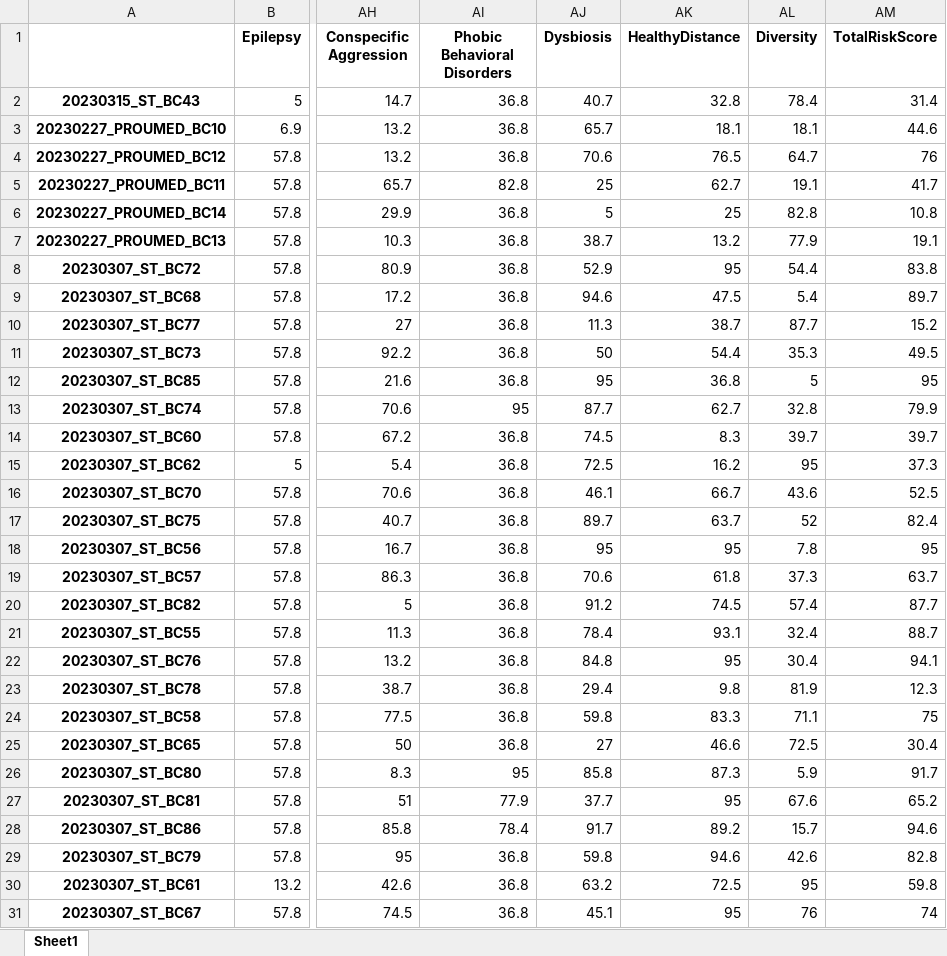
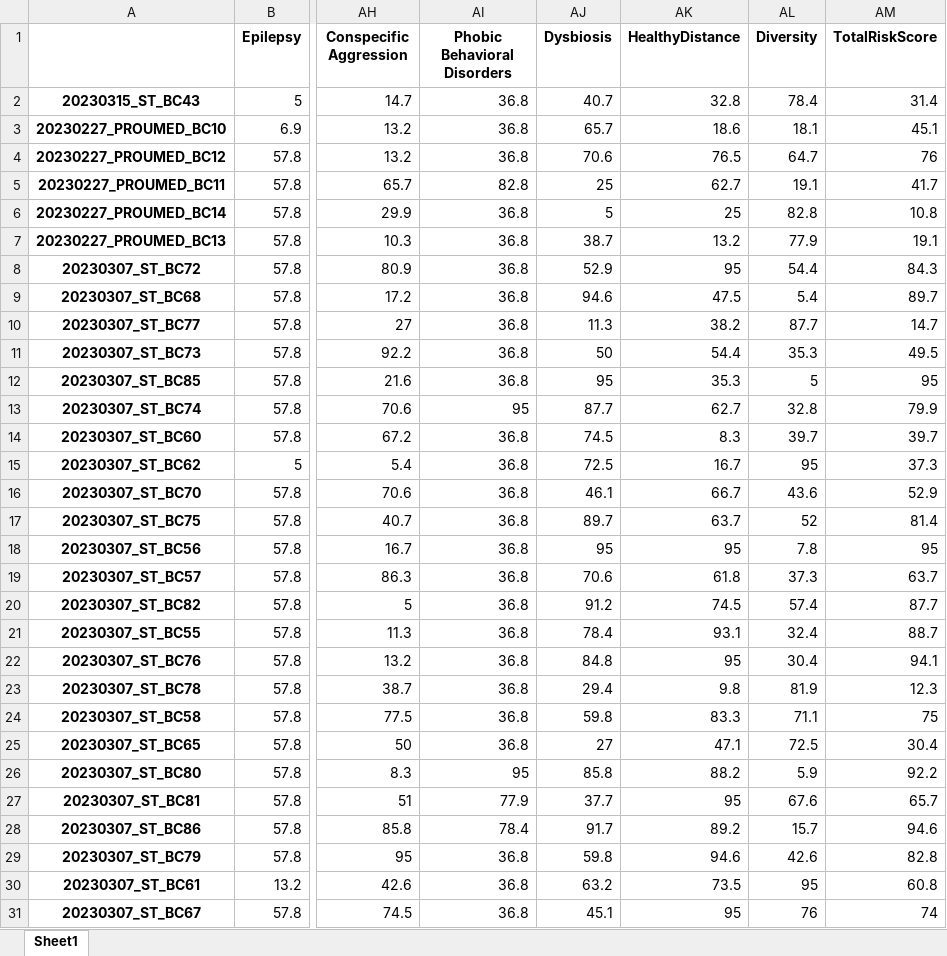
Before and after one commit to Gyungbu/comp_animal_disease, an Excel workbook: output/comp_percentile_rank_dog.xlsx, sheet Sheet1, drawn as a sheet; only a part is shown, gaps mark what is left out; values as stored, in another font and other column widths than the file's, no borders; the diff covers the shown part only; the diff names each change by its address in the sheet, - before the commit and + after, or states it on an @@ line.

```diff
--- a/output/comp_percentile_rank_dog.xlsx (sheet Sheet1)
+++ b/output/comp_percentile_rank_dog.xlsx (sheet Sheet1)
-AK3 (HealthyDistance): 18.1
+AK3 (HealthyDistance): 18.6
-AM3 (TotalRiskScore): 44.6
+AM3 (TotalRiskScore): 45.1
-AM8 (TotalRiskScore): 83.8
+AM8 (TotalRiskScore): 84.3
-AK10 (HealthyDistance): 38.7
+AK10 (HealthyDistance): 38.2
-AM10 (TotalRiskScore): 15.2
+AM10 (TotalRiskScore): 14.7
-AK12 (HealthyDistance): 36.8
+AK12 (HealthyDistance): 35.3
-AK15 (HealthyDistance): 16.2
+AK15 (HealthyDistance): 16.7
-AM16 (TotalRiskScore): 52.5
+AM16 (TotalRiskScore): 52.9
-AM17 (TotalRiskScore): 82.4
+AM17 (TotalRiskScore): 81.4
-AK25 (HealthyDistance): 46.6
+AK25 (HealthyDistance): 47.1
-AK26 (HealthyDistance): 87.3
+AK26 (HealthyDistance): 88.2
-AM26 (TotalRiskScore): 91.7
+AM26 (TotalRiskScore): 92.2
-AM27 (TotalRiskScore): 65.2
+AM27 (TotalRiskScore): 65.7
-AK30 (HealthyDistance): 72.5
+AK30 (HealthyDistance): 73.5
-AM30 (TotalRiskScore): 59.8
+AM30 (TotalRiskScore): 60.8
```
Also changed, not shown: 32 edited cells elsewhere in this sheet, input/db_abundance_dog.xlsx, 1 other file.
